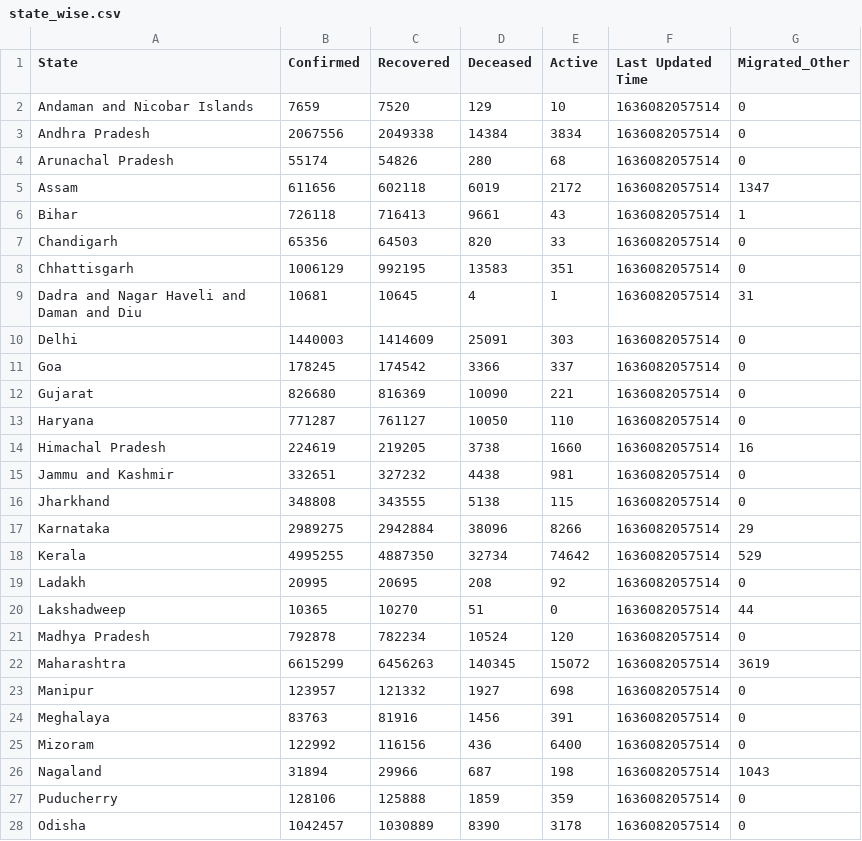
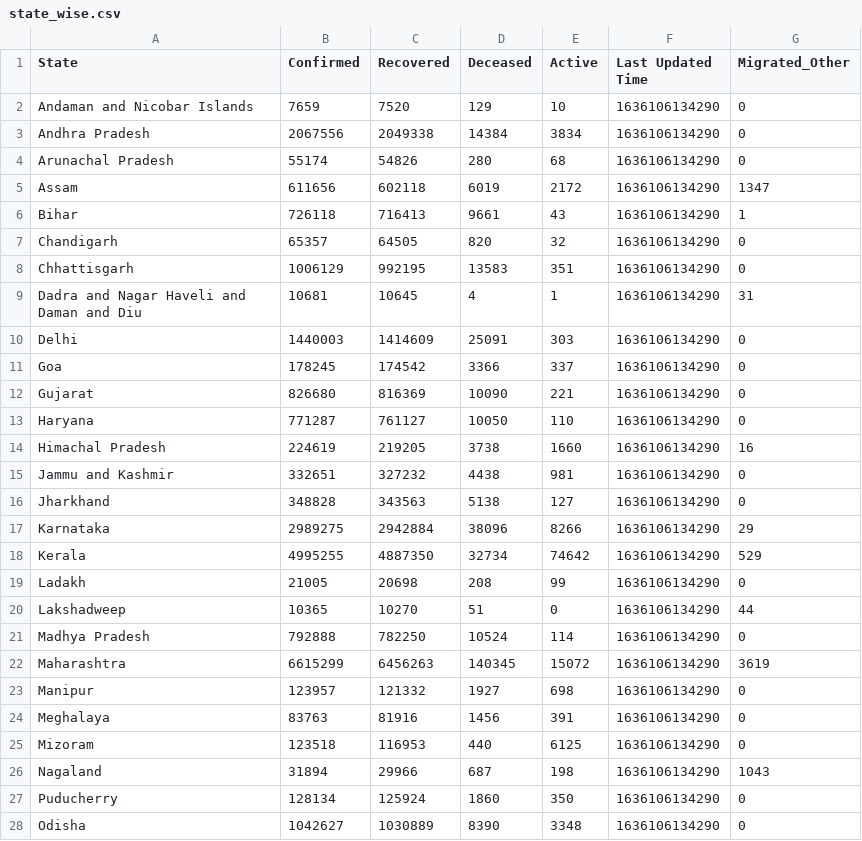
Before and after one commit to c19in/data, a CSV file: docs/csv/covid19tracker/state_wise.csv, drawn as a sheet; only a part is shown; the diff covers the shown part only.

```diff
--- a/docs/csv/covid19tracker/state_wise.csv
+++ b/docs/csv/covid19tracker/state_wise.csv
@@ -1,28 +1,28 @@
 State,Confirmed,Recovered,Deceased,Active,Last Updated Time,Migrated_Other
-Andaman and Nicobar Islands,7659,7520,129,10,1636082057514,0
-Andhra Pradesh,2067556,2049338,14384,3834,1636082057514,0
-Arunachal Pradesh,55174,54826,280,68,1636082057514,0
-Assam,611656,602118,6019,2172,1636082057514,1347
-Bihar,726118,716413,9661,43,1636082057514,1
-Chandigarh,65356,64503,820,33,1636082057514,0
-Chhattisgarh,1006129,992195,13583,351,1636082057514,0
-Dadra and Nagar Haveli and Daman and Diu,10681,10645,4,1,1636082057514,31
-Delhi,1440003,1414609,25091,303,1636082057514,0
-Goa,178245,174542,3366,337,1636082057514,0
-Gujarat,826680,816369,10090,221,1636082057514,0
-Haryana,771287,761127,10050,110,1636082057514,0
-Himachal Pradesh,224619,219205,3738,1660,1636082057514,16
-Jammu and Kashmir,332651,327232,4438,981,1636082057514,0
-Jharkhand,348808,343555,5138,115,1636082057514,0
-Karnataka,2989275,2942884,38096,8266,1636082057514,29
-Kerala,4995255,4887350,32734,74642,1636082057514,529
-Ladakh,20995,20695,208,92,1636082057514,0
-Lakshadweep,10365,10270,51,0,1636082057514,44
-Madhya Pradesh,792878,782234,10524,120,1636082057514,0
-Maharashtra,6615299,6456263,140345,15072,1636082057514,3619
-Manipur,123957,121332,1927,698,1636082057514,0
-Meghalaya,83763,81916,1456,391,1636082057514,0
-Mizoram,122992,116156,436,6400,1636082057514,0
-Nagaland,31894,29966,687,198,1636082057514,1043
-Puducherry,128106,125888,1859,359,1636082057514,0
-Odisha,1042457,1030889,8390,3178,1636082057514,0
+Andaman and Nicobar Islands,7659,7520,129,10,1636106134290,0
+Andhra Pradesh,2067556,2049338,14384,3834,1636106134290,0
+Arunachal Pradesh,55174,54826,280,68,1636106134290,0
+Assam,611656,602118,6019,2172,1636106134290,1347
+Bihar,726118,716413,9661,43,1636106134290,1
+Chandigarh,65357,64505,820,32,1636106134290,0
+Chhattisgarh,1006129,992195,13583,351,1636106134290,0
+Dadra and Nagar Haveli and Daman and Diu,10681,10645,4,1,1636106134290,31
+Delhi,1440003,1414609,25091,303,1636106134290,0
+Goa,178245,174542,3366,337,1636106134290,0
+Gujarat,826680,816369,10090,221,1636106134290,0
+Haryana,771287,761127,10050,110,1636106134290,0
+Himachal Pradesh,224619,219205,3738,1660,1636106134290,16
+Jammu and Kashmir,332651,327232,4438,981,1636106134290,0
+Jharkhand,348828,343563,5138,127,1636106134290,0
+Karnataka,2989275,2942884,38096,8266,1636106134290,29
+Kerala,4995255,4887350,32734,74642,1636106134290,529
+Ladakh,21005,20698,208,99,1636106134290,0
+Lakshadweep,10365,10270,51,0,1636106134290,44
+Madhya Pradesh,792888,782250,10524,114,1636106134290,0
+Maharashtra,6615299,6456263,140345,15072,1636106134290,3619
+Manipur,123957,121332,1927,698,1636106134290,0
+Meghalaya,83763,81916,1456,391,1636106134290,0
+Mizoram,123518,116953,440,6125,1636106134290,0
+Nagaland,31894,29966,687,198,1636106134290,1043
+Puducherry,128134,125924,1860,350,1636106134290,0
+Odisha,1042627,1030889,8390,3348,1636106134290,0
```
Also changed, not shown: 22 edited cells elsewhere in this file, docs/csv/covid19tracker/district_wise.csv, docs/csv/covid19tracker/state_wise_daily.csv, 4 other files.
